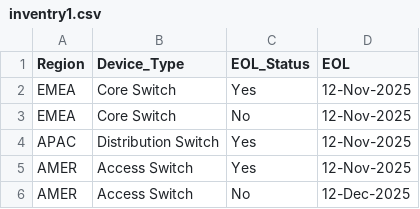
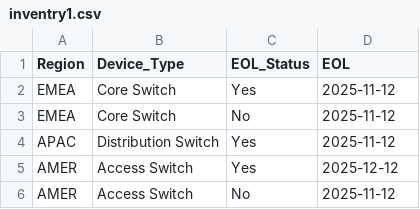
Before and after one commit to anilsaini1212/data1, a CSV file: inventry1.csv, drawn as a sheet.

Commit message:
Update inventry1.csv

```diff
--- a/inventry1.csv
+++ b/inventry1.csv
@@ -1,6 +1,6 @@
 Region,Device_Type,EOL_Status,EOL
-EMEA,Core Switch,Yes,12-Nov-2025
-EMEA,Core Switch,No,12-Nov-2025
-APAC,Distribution Switch,Yes,12-Nov-2025
-AMER,Access Switch,Yes,12-Nov-2025
-AMER,Access Switch,No,12-Dec-2025
+EMEA,Core Switch,Yes,2025-11-12
+EMEA,Core Switch,No,2025-11-12
+APAC,Distribution Switch,Yes,2025-11-12
+AMER,Access Switch,Yes,2025-12-12
+AMER,Access Switch,No,2025-11-12
```
